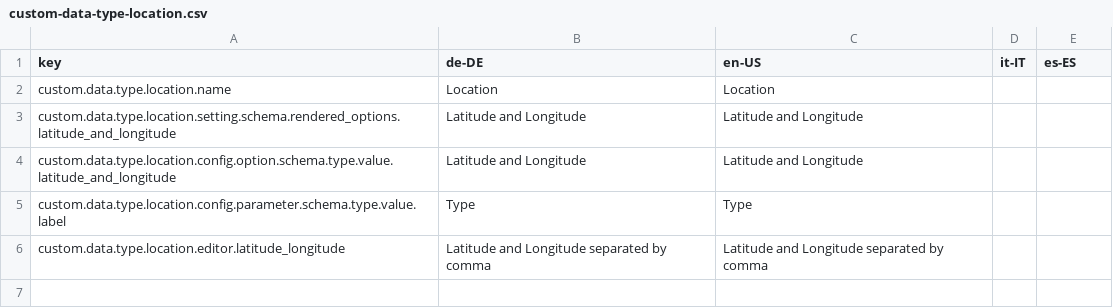
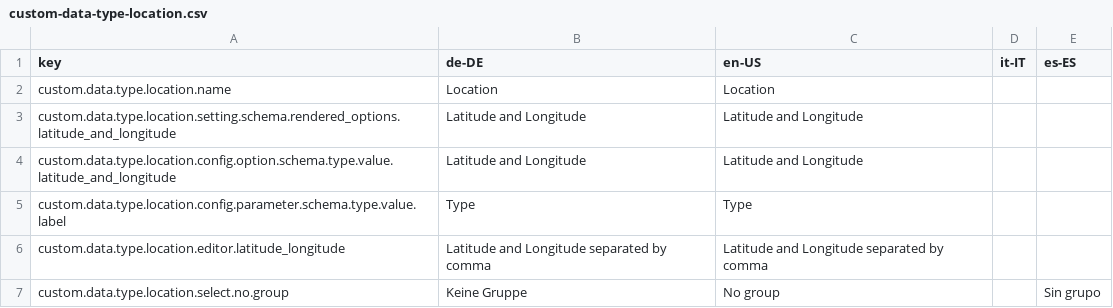
Before and after one commit to programmfabrik/easydb-custom-data-type-location, a CSV file: l10n/custom-data-type-location.csv, drawn as a sheet.

Commit message:
It was added a group selector for markers. Also an event to handle marker's clicks. See #43158

```diff
--- a/l10n/custom-data-type-location.csv
+++ b/l10n/custom-data-type-location.csv
@@ -6 +6,2 @@ custom.data.type.location.config.parameter.schema.type.value.label,Type,Type,,
 custom.data.type.location.editor.latitude_longitude,Latitude and Longitude separated by comma,Latitude and Longitude separated by comma,,
+custom.data.type.location.select.no.group,Keine Gruppe,No group,,Sin grupo
```
Also changed, not shown: 1 other file.
